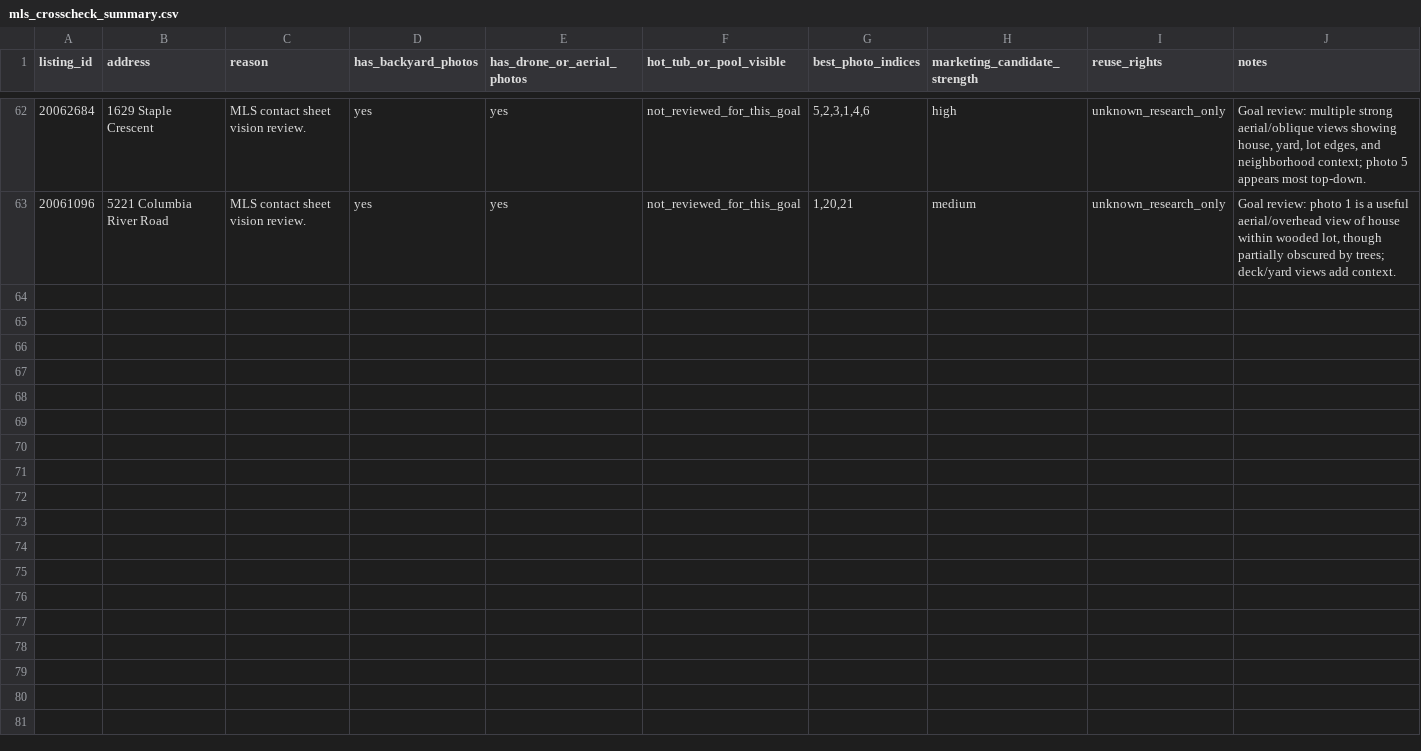
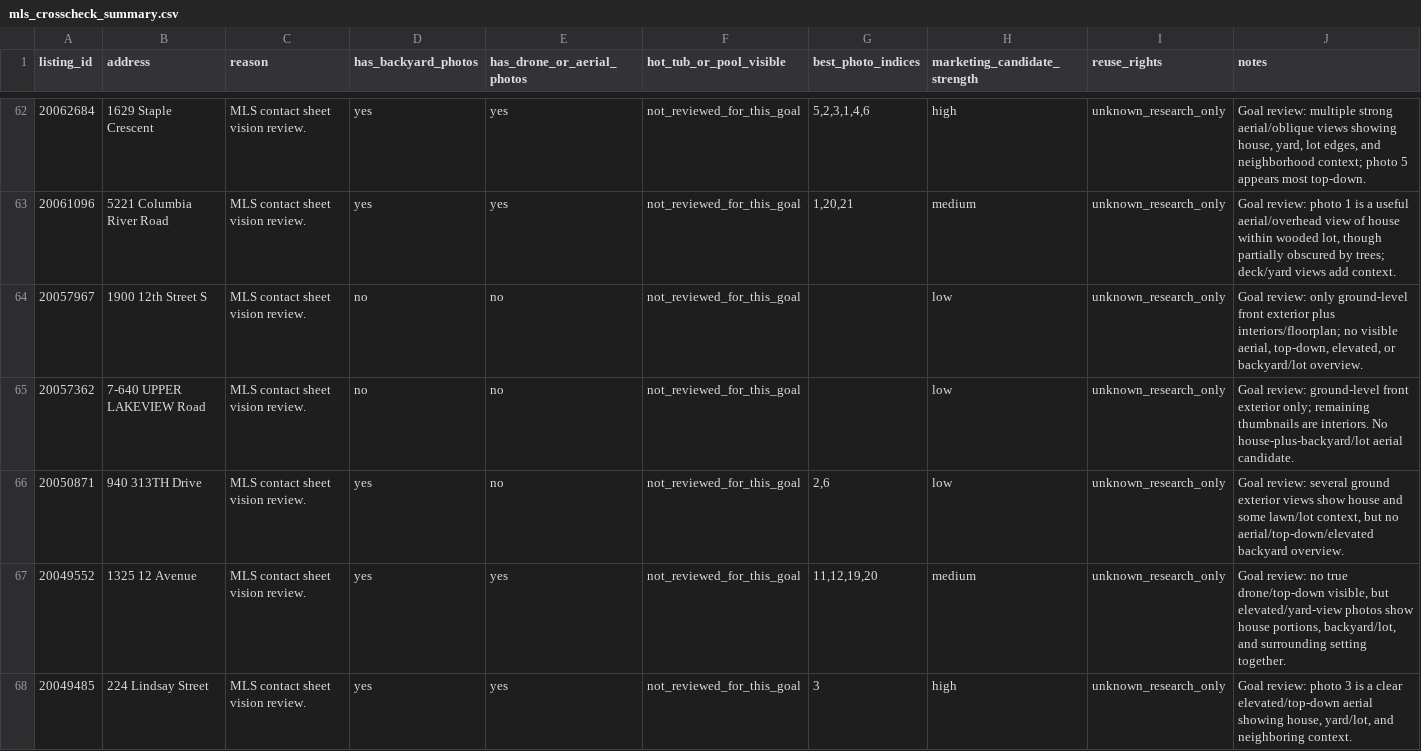
Before and after one commit to mrhemsing/tubs, a CSV file: data/mls_photo_inventory/mls_crosscheck_summary.csv, drawn as a sheet; only a part is shown, gaps mark what is left out; the diff covers the shown part only; the diff names each change by its address in the sheet, - before the commit and + after, or states it on an @@ line.

Commit message:
Inventory additional aerial MLS photos

```diff
--- a/data/mls_photo_inventory/mls_crosscheck_summary.csv
+++ b/data/mls_photo_inventory/mls_crosscheck_summary.csv
+row 64: 20057967 | 1900 12th Street S | MLS contact sheet vision review. | no | no | not_reviewed_for_this_goal |  | low | unknown_research_only | Goal review: only ground-level front exterior plus interiors/floorplan; no visible aerial, top-down, elevated, or backyard/lot overview.
+row 65: 20057362 | 7-640 UPPER LAKEVIEW Road | MLS contact sheet vision review. | no | no | not_reviewed_for_this_goal |  | low | unknown_research_only | Goal review: ground-level front exterior only; remaining thumbnails are interiors. No house-plus-backyard/lot aerial candidate.
+row 66: 20050871 | 940 313TH Drive | MLS contact sheet vision review. | yes | no | not_reviewed_for_this_goal | 2,6 | low | unknown_research_only | Goal review: several ground exterior views show house and some lawn/lot context, but no aerial/top-down/elevated backyard overview.
+row 67: 20049552 | 1325 12 Avenue | MLS contact sheet vision review. | yes | yes | not_reviewed_for_this_goal | 11,12,19,20 | medium | unknown_research_only | Goal review: no true drone/top-down visible, but elevated/yard-view photos show house portions, backyard/lot, and surrounding setting together.
+row 68: 20049485 | 224 Lindsay Street | MLS contact sheet vision review. | yes | yes | not_reviewed_for_this_goal | 3 | high | unknown_research_only | Goal review: photo 3 is a clear elevated/top-down aerial showing house, yard/lot, and neighboring context.
```
Also changed, not shown: 5 added rows elsewhere in this file, data/triage/property_candidate_triage.csv, 3 other files.
